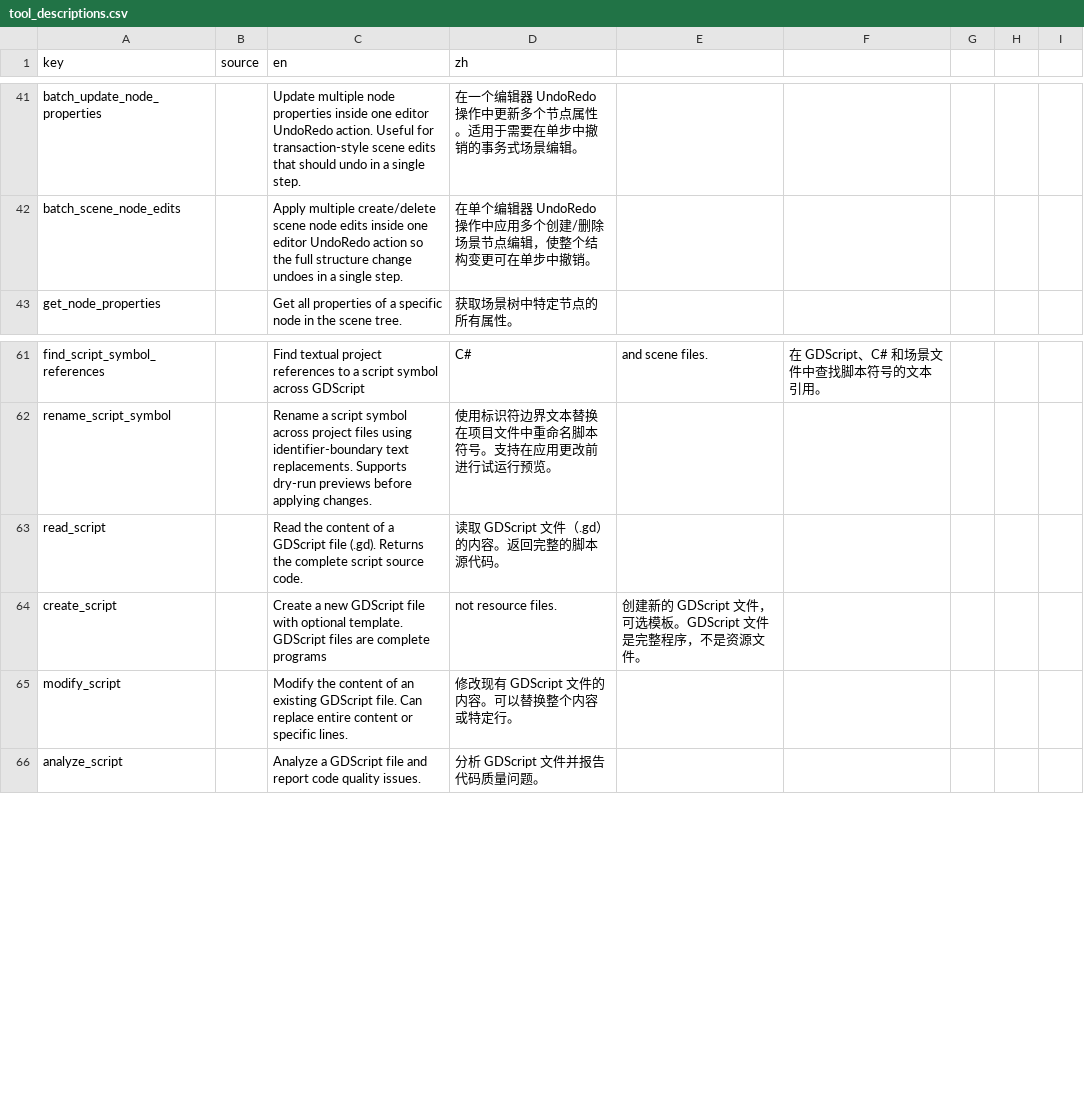
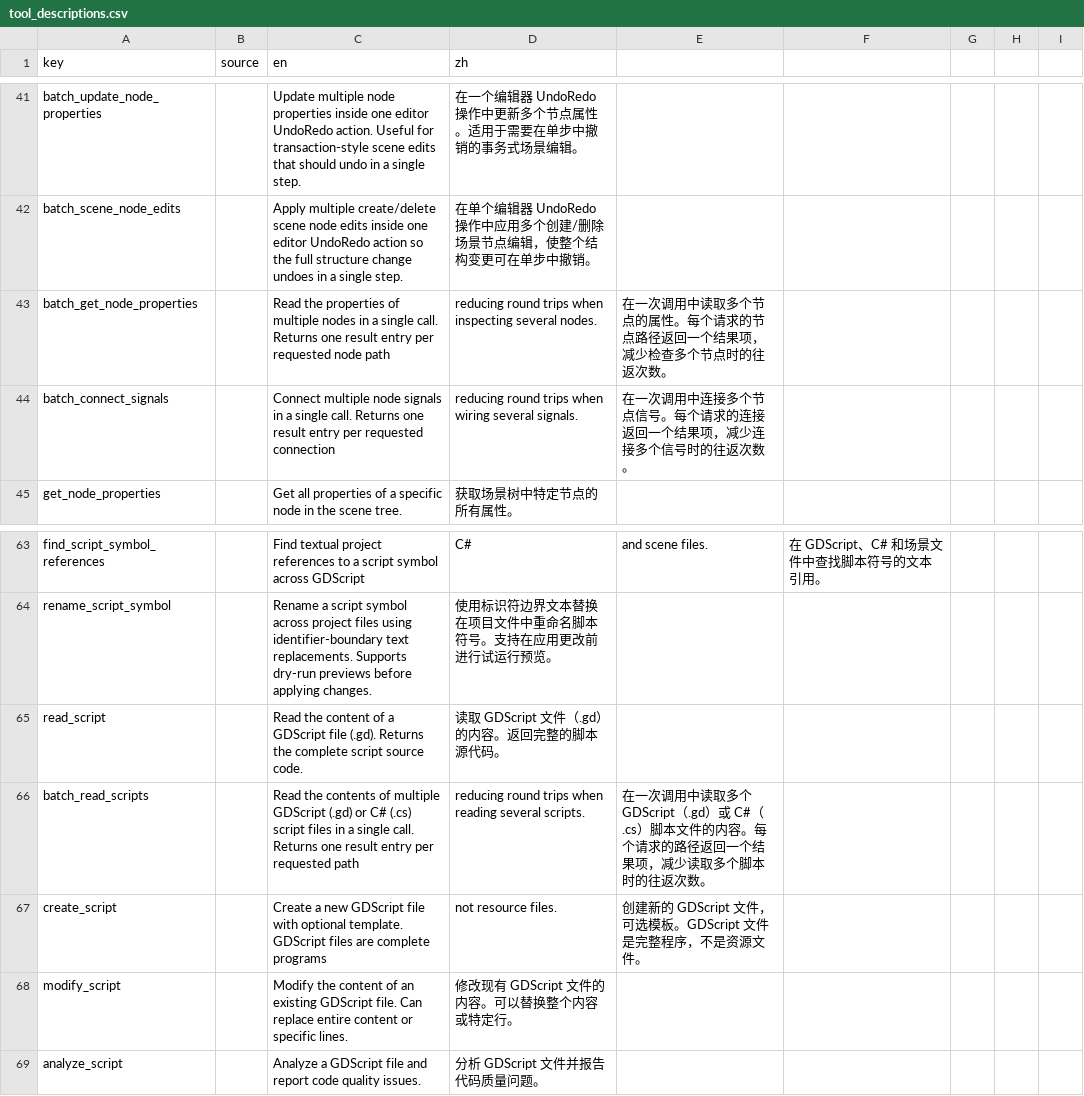
Before and after one commit to xianyu0514/GodotMcp-XY, a CSV file: addons/godot_mcp/translations/tool_descriptions.csv, drawn as a sheet; only a part is shown, gaps mark what is left out; the diff names each change by its address in the sheet, - before the commit and + after, or states it on an @@ line.

```diff
--- a/addons/godot_mcp/translations/tool_descriptions.csv
+++ b/addons/godot_mcp/translations/tool_descriptions.csv
+row 43: batch_get_node_properties |  | Read the properties of multiple nodes in a single call. Returns one result entry per requested node path | reducing round trips when inspecting several nodes. | 在一次调用中读取多个节点的属性。每个请求的节点路径返回一个结果项，减少检查多个节点时的往返次数。
+row 44: batch_connect_signals |  | Connect multiple node signals in a single call. Returns one result entry per requested connection | reducing round trips when wiring several signals. | 在一次调用中连接多个节点信号。每个请求的连接返回一个结果项，减少连接多个信号时的往返次数。
+row 66: batch_read_scripts |  | Read the contents of multiple GDScript (.gd) or C# (.cs) script files in a single call. Returns one result entry per requested path | reducing round trips when reading several scripts. | 在一次调用中读取多个 GDScript（.gd）或 C#（.cs）脚本文件的内容。每个请求的路径返回一个结果项，减少读取多个脚本时的往返次数。
```
Also changed, not shown: 12 other files.
